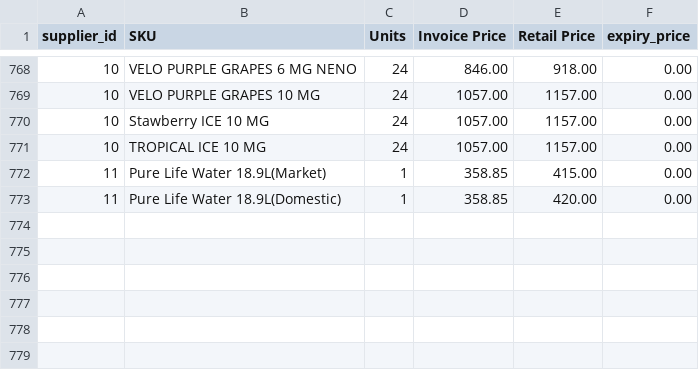
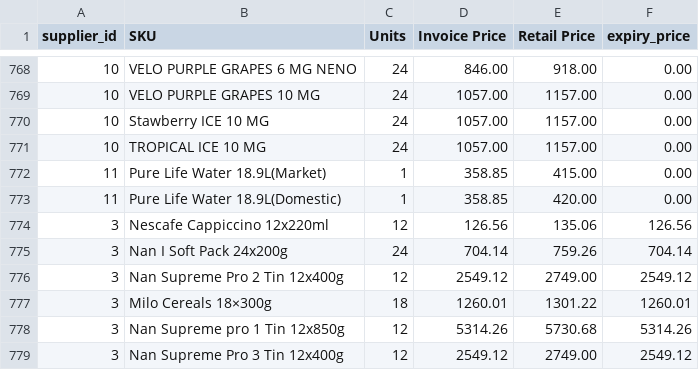
Before and after one commit to alimarchal/erp-moontraders, a CSV file: database/seeders/data/sku.csv, drawn as a sheet; only a part is shown, gaps mark what is left out; the diff names each change by its address in the sheet, - before the commit and + after, or states it on an @@ line.

Commit message:
feat: improve invoice price handling and add new product entries in seed data

```diff
--- a/database/seeders/data/sku.csv
+++ b/database/seeders/data/sku.csv
+row 774: 3 | Nescafe Cappiccino 12x220ml | 12 | 126.56 | 135.06 | 126.56
+row 775: 3 | Nan I Soft Pack 24x200g | 24 | 704.14 | 759.26 | 704.14
+row 776: 3 | Nan Supreme Pro 2 Tin 12x400g | 12 | 2549.12 | 2749.00 | 2549.12
+row 777: 3 | Milo Cereals 18×300g | 18 | 1260.01 | 1301.22 | 1260.01
+row 778: 3 | Nan Supreme pro 1 Tin 12x850g | 12 | 5314.26 | 5730.68 | 5314.26
+row 779: 3 | Nan Supreme Pro 3 Tin 12x400g | 12 | 2549.12 | 2749.00 | 2549.12
```
Also changed, not shown: 4 other files.
